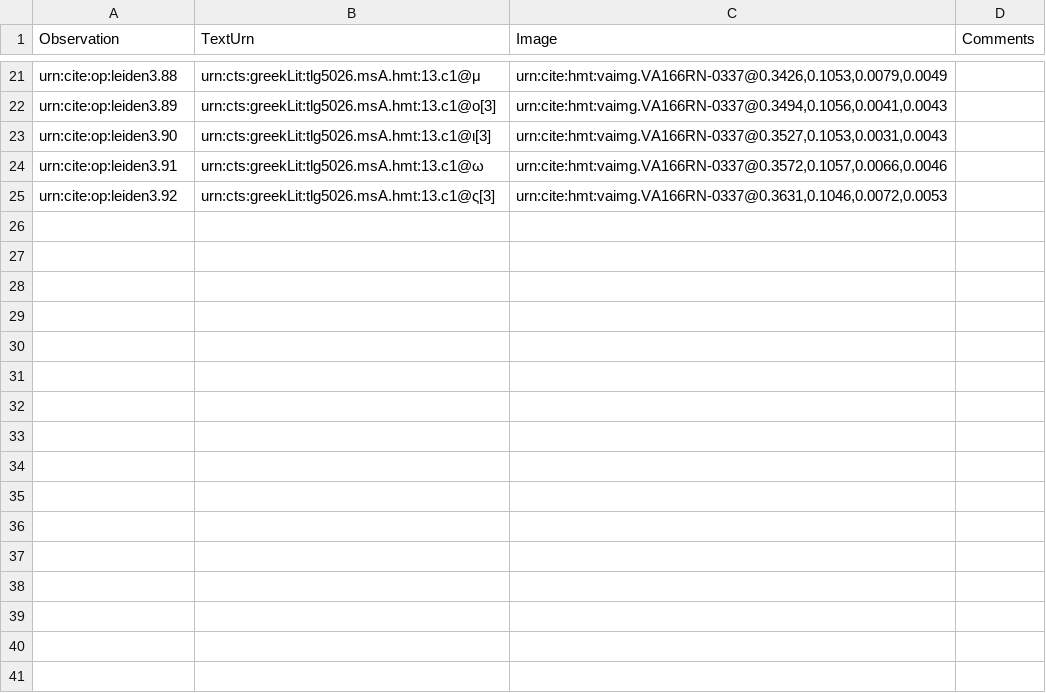
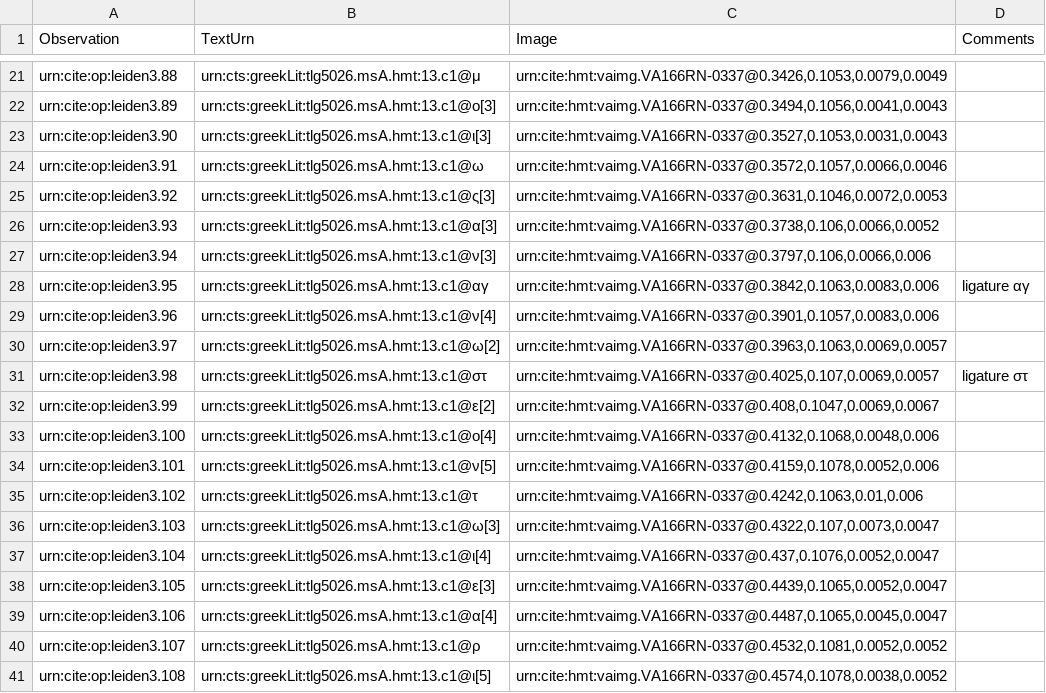
Before and after one commit to hmteditors/leiden, a CSV file: collections/paleographyMainScholia/166r.csv, drawn as a sheet; only a part is shown, gaps mark what is left out; the diff names each change by its address in the sheet, - before the commit and + after, or states it on an @@ line.

Commit message:
Update 166r.csv

```diff
--- a/collections/paleographyMainScholia/166r.csv
+++ b/collections/paleographyMainScholia/166r.csv
+row 26: urn:cite:op:leiden3.93 | urn:cts:greekLit:tlg5026.msA.hmt:13.c1@α[3] | urn:cite:hmt:vaimg.VA166RN-0337@0.3738,0.106,0.0066,0.0052
+row 27: urn:cite:op:leiden3.94 | urn:cts:greekLit:tlg5026.msA.hmt:13.c1@ν[3] | urn:cite:hmt:vaimg.VA166RN-0337@0.3797,0.106,0.0066,0.006
+row 28: urn:cite:op:leiden3.95 | urn:cts:greekLit:tlg5026.msA.hmt:13.c1@αγ | urn:cite:hmt:vaimg.VA166RN-0337@0.3842,0.1063,0.0083,0.006 | ligature αγ
+row 29: urn:cite:op:leiden3.96 | urn:cts:greekLit:tlg5026.msA.hmt:13.c1@ν[4] | urn:cite:hmt:vaimg.VA166RN-0337@0.3901,0.1057,0.0083,0.006
+row 30: urn:cite:op:leiden3.97 | urn:cts:greekLit:tlg5026.msA.hmt:13.c1@ω[2] | urn:cite:hmt:vaimg.VA166RN-0337@0.3963,0.1063,0.0069,0.0057
+row 31: urn:cite:op:leiden3.98 | urn:cts:greekLit:tlg5026.msA.hmt:13.c1@στ | urn:cite:hmt:vaimg.VA166RN-0337@0.4025,0.107,0.0069,0.0057 | ligature στ
+row 32: urn:cite:op:leiden3.99 | urn:cts:greekLit:tlg5026.msA.hmt:13.c1@ε[2] | urn:cite:hmt:vaimg.VA166RN-0337@0.408,0.1047,0.0069,0.0067
+row 33: urn:cite:op:leiden3.100 | urn:cts:greekLit:tlg5026.msA.hmt:13.c1@ο[4] | urn:cite:hmt:vaimg.VA166RN-0337@0.4132,0.1068,0.0048,0.006
+row 34: urn:cite:op:leiden3.101 | urn:cts:greekLit:tlg5026.msA.hmt:13.c1@ν[5] | urn:cite:hmt:vaimg.VA166RN-0337@0.4159,0.1078,0.0052,0.006
+row 35: urn:cite:op:leiden3.102 | urn:cts:greekLit:tlg5026.msA.hmt:13.c1@τ | urn:cite:hmt:vaimg.VA166RN-0337@0.4242,0.1063,0.01,0.006
+row 36: urn:cite:op:leiden3.103 | urn:cts:greekLit:tlg5026.msA.hmt:13.c1@ω[3] | urn:cite:hmt:vaimg.VA166RN-0337@0.4322,0.107,0.0073,0.0047
+row 37: urn:cite:op:leiden3.104 | urn:cts:greekLit:tlg5026.msA.hmt:13.c1@ι[4] | urn:cite:hmt:vaimg.VA166RN-0337@0.437,0.1076,0.0052,0.0047
+row 38: urn:cite:op:leiden3.105 | urn:cts:greekLit:tlg5026.msA.hmt:13.c1@ε[3] | urn:cite:hmt:vaimg.VA166RN-0337@0.4439,0.1065,0.0052,0.0047
+row 39: urn:cite:op:leiden3.106 | urn:cts:greekLit:tlg5026.msA.hmt:13.c1@α[4] | urn:cite:hmt:vaimg.VA166RN-0337@0.4487,0.1065,0.0045,0.0047
+row 40: urn:cite:op:leiden3.107 | urn:cts:greekLit:tlg5026.msA.hmt:13.c1@ρ | urn:cite:hmt:vaimg.VA166RN-0337@0.4532,0.1081,0.0052,0.0052
+row 41: urn:cite:op:leiden3.108 | urn:cts:greekLit:tlg5026.msA.hmt:13.c1@ι[5] | urn:cite:hmt:vaimg.VA166RN-0337@0.4574,0.1078,0.0038,0.0052
```
